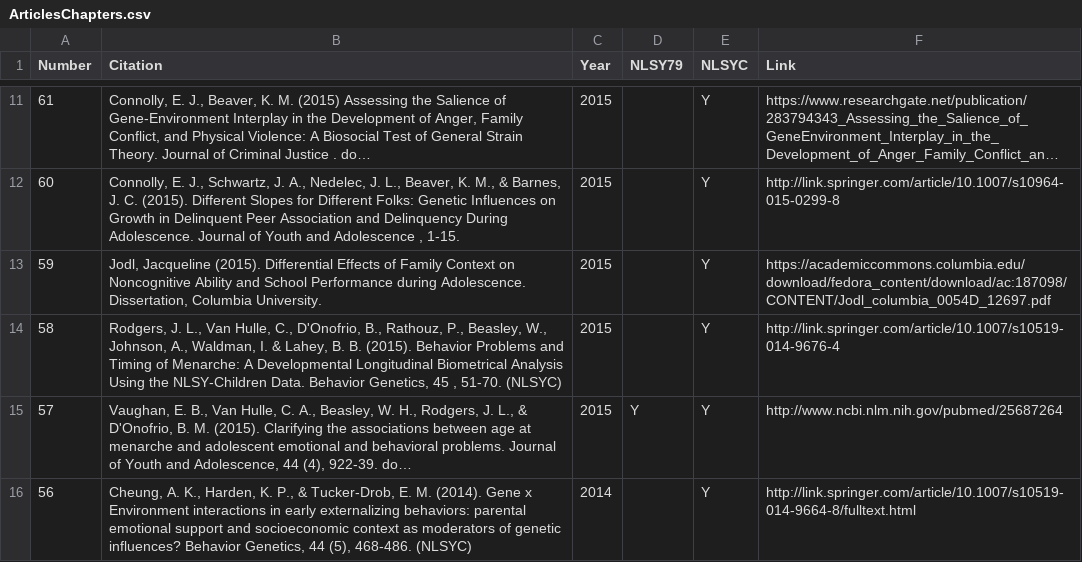
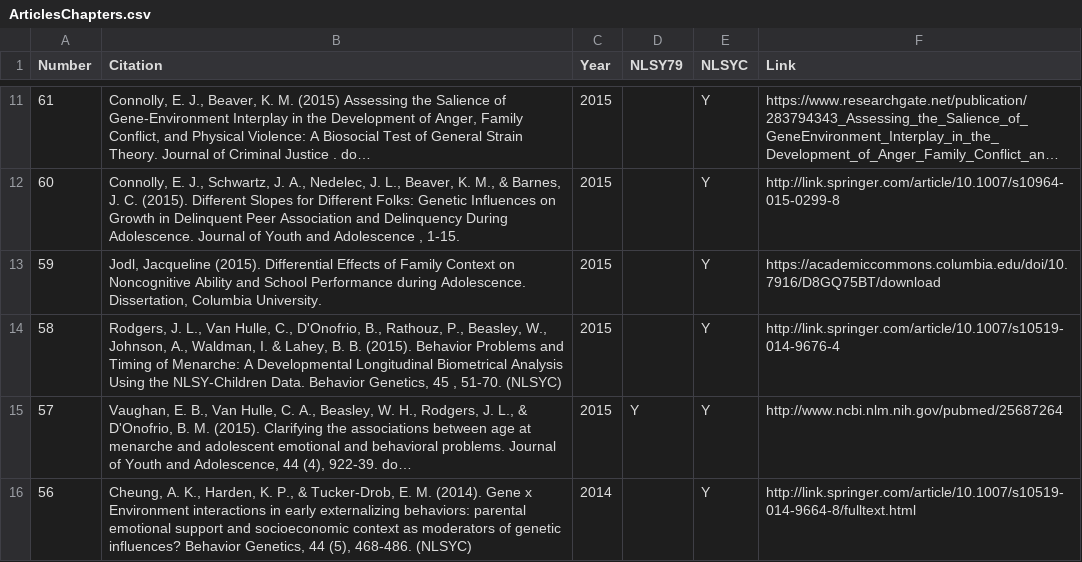
Before and after one commit to nlsy-links/NlsyLinks, a CSV file: vignettes/publications/ArticlesChapters.csv, drawn as a sheet; only a part is shown, gaps mark what is left out; long unchanged cells end in ….

Commit message:
vignette urls again
ref #70

```diff
--- a/vignettes/publications/ArticlesChapters.csv
+++ b/vignettes/publications/ArticlesChapters.csv
@@ -12,3 +12,3 @@ Number,Citation,Year,NLSY79,NLSYC,Link
 60,"Connolly, E. J., Schwartz, J. A., Nedelec, J. L., Beaver, K. M., & Barnes, J. C. (2015).  Different Slopes for Different Folks: Genetic Influences on Growth in Delinquent Peer Association and Delinquency During Adolescence.  Journal of Youth and Adolescence , 1-15.",2015,,Y,http://link.springer.com/article/10.1007/s10964-015-0299-8
-59,"Jodl, Jacqueline (2015).  Differential Effects of Family Context on Noncognitive Ability and School Performance during Adolescence. Dissertation, Columbia University.",2015,,Y,https://academiccommons.columbia.edu/download/fedora_content/download/ac:187098/CONTENT/Jodl_columbia_0054D_12697.pdf
+59,"Jodl, Jacqueline (2015).  Differential Effects of Family Context on Noncognitive Ability and School Performance during Adolescence. Dissertation, Columbia University.",2015,,Y,https://academiccommons.columbia.edu/doi/10.7916/D8GQ75BT/download
 58,"Rodgers, J. L., Van Hulle, C., D'Onofrio, B., Rathouz, P., Beasley, W., Johnson, A., Waldman, I. & Lahey, B. B. (2015).  Behavior Problems and Timing of Menarche: A Developmental Longitudinal Biometrical Analysis Using the NLSY-Children Data. Behavior Genetics, 45 , 51-70.  (NLSYC) ",2015,,Y,http://link.springer.com/article/10.1007/s10519-014-9676-4
```
Also changed, not shown: 12 other files.
